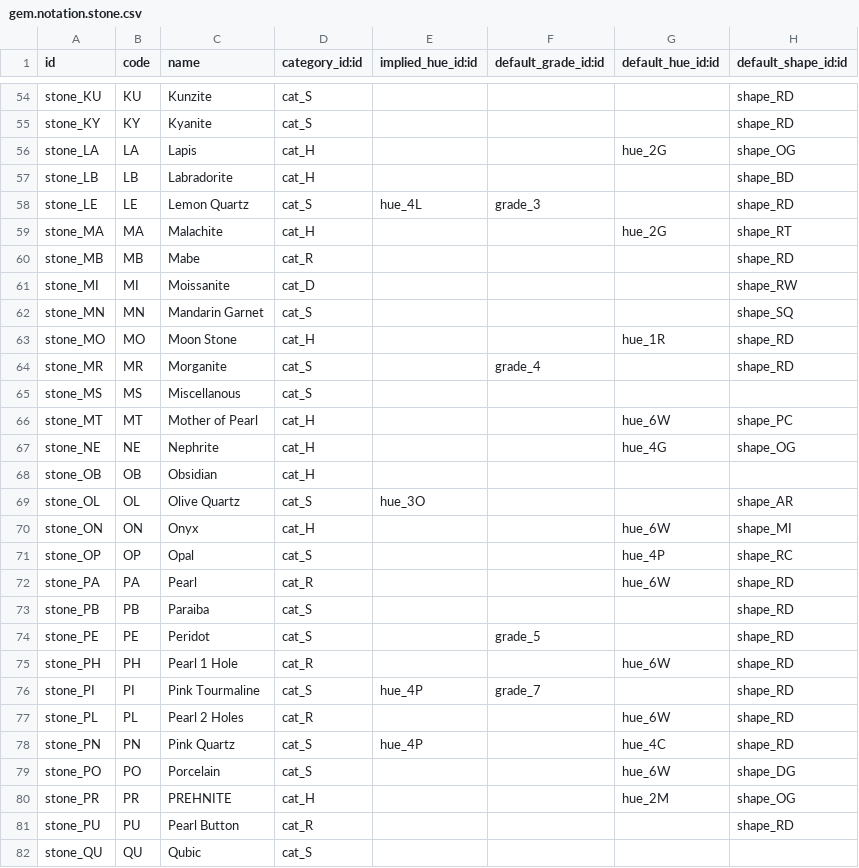
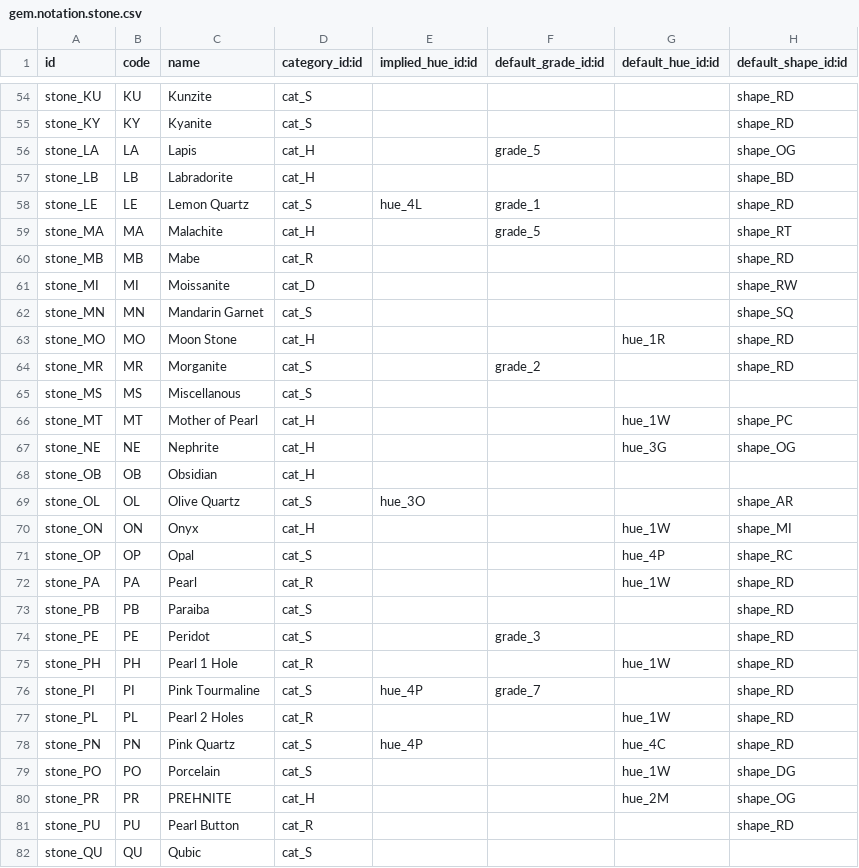
Before and after one commit to augustin-bresset/gem_notation, a CSV file: data/gem.notation.stone.csv, drawn as a sheet; only a part is shown, gaps mark what is left out; the diff covers the shown part only.

```diff
--- a/data/gem.notation.stone.csv
+++ b/data/gem.notation.stone.csv
@@ -55,6 +55,6 @@ stone_KU,KU,Kunzite,cat_S,"","","",shape_RD
 stone_KY,KY,Kyanite,cat_S,"","","",shape_RD
-stone_LA,LA,Lapis,cat_H,"","",hue_2G,shape_OG
+stone_LA,LA,Lapis,cat_H,"",grade_5,"",shape_OG
 stone_LB,LB,Labradorite,cat_H,"","","",shape_BD
-stone_LE,LE,Lemon Quartz,cat_S,hue_4L,grade_3,"",shape_RD
-stone_MA,MA,Malachite,cat_H,"","",hue_2G,shape_RT
+stone_LE,LE,Lemon Quartz,cat_S,hue_4L,grade_1,"",shape_RD
+stone_MA,MA,Malachite,cat_H,"",grade_5,"",shape_RT
 stone_MB,MB,Mabe,cat_R,"","","",shape_RD
@@ -63,18 +63,18 @@ stone_MN,MN,Mandarin Garnet,cat_S,"","","",shape_SQ
 stone_MO,MO,Moon Stone,cat_H,"","",hue_1R,shape_RD
-stone_MR,MR,Morganite,cat_S,"",grade_4,"",shape_RD
+stone_MR,MR,Morganite,cat_S,"",grade_2,"",shape_RD
 stone_MS,MS,Miscellanous,cat_S,"","","",""
-stone_MT,MT,Mother of Pearl,cat_H,"","",hue_6W,shape_PC
-stone_NE,NE,Nephrite,cat_H,"","",hue_4G,shape_OG
+stone_MT,MT,Mother of Pearl,cat_H,"","",hue_1W,shape_PC
+stone_NE,NE,Nephrite,cat_H,"","",hue_3G,shape_OG
 stone_OB,OB,Obsidian,cat_H,"","","",""
 stone_OL,OL,Olive Quartz,cat_S,hue_3O,"","",shape_AR
-stone_ON,ON,Onyx,cat_H,"","",hue_6W,shape_MI
+stone_ON,ON,Onyx,cat_H,"","",hue_1W,shape_MI
 stone_OP,OP,Opal,cat_S,"","",hue_4P,shape_RC
-stone_PA,PA,Pearl,cat_R,"","",hue_6W,shape_RD
+stone_PA,PA,Pearl,cat_R,"","",hue_1W,shape_RD
 stone_PB,PB,Paraiba,cat_S,"","","",shape_RD
-stone_PE,PE,Peridot,cat_S,"",grade_5,"",shape_RD
-stone_PH,PH,Pearl 1 Hole,cat_R,"","",hue_6W,shape_RD
+stone_PE,PE,Peridot,cat_S,"",grade_3,"",shape_RD
+stone_PH,PH,Pearl 1 Hole,cat_R,"","",hue_1W,shape_RD
 stone_PI,PI,Pink Tourmaline,cat_S,hue_4P,grade_7,"",shape_RD
-stone_PL,PL,Pearl 2 Holes,cat_R,"","",hue_6W,shape_RD
+stone_PL,PL,Pearl 2 Holes,cat_R,"","",hue_1W,shape_RD
 stone_PN,PN,Pink Quartz,cat_S,hue_4P,"",hue_4C,shape_RD
-stone_PO,PO,Porcelain,cat_S,"","",hue_6W,shape_DG
+stone_PO,PO,Porcelain,cat_S,"","",hue_1W,shape_DG
 stone_PR,PR,PREHNITE,cat_H,"","",hue_2M,shape_OG
```
Also changed, not shown: 36 edited cells elsewhere in this file, data/gem.notation.hue.csv, 2 other files.
